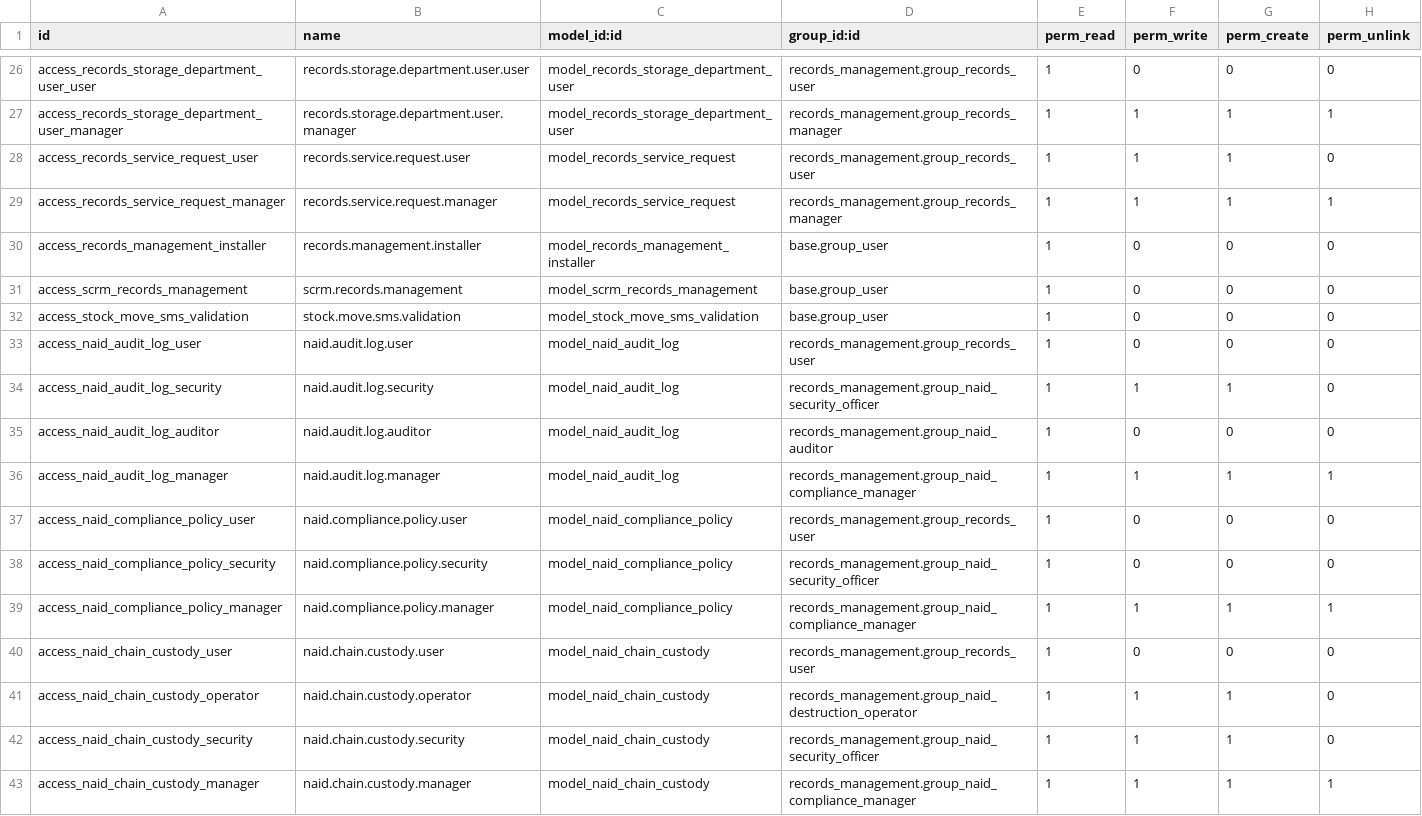
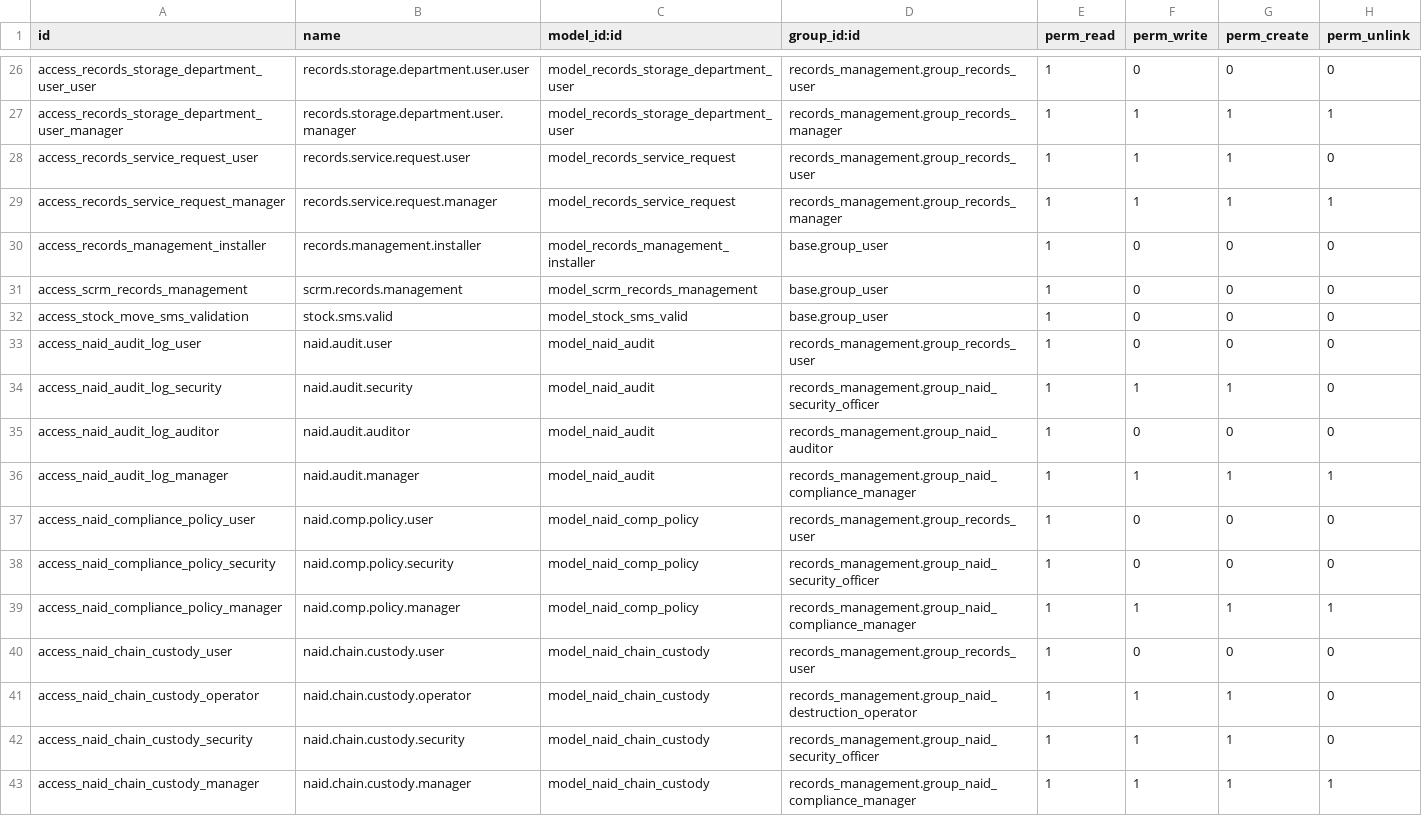
Before and after one commit to John75SunCity/ssh-git-github.com-odoo-odoo.git-18.0, a CSV file: records_management/security/ir.model.access.csv, drawn as a sheet; only a part is shown, gaps mark what is left out; the diff covers the shown part only.

Commit message:
fix: resolve model naming conflicts and inconsistencies
- Updated access rights in new_models_access.xml for records deletion requests.
- Introduced fix_model_conflicts.py to address critical model naming issues, including _name and temporary.model conflicts.
- Added fix_name_replacements.py to revert incorrect _name replacements back to _rec_name.
- Created fix_recname_conflicts.py to ensure consistency between _rec_name and _name fields across models.
- Implemented remove_duplicate_names.py to eliminate duplicate _name = "name" lines and correct specific model definitions.
- Developed verify_models_corrected.py for thorough verification of model definitions and references to work_contact_id.

```diff
--- a/records_management/security/ir.model.access.csv
+++ b/records_management/security/ir.model.access.csv
@@ -31,10 +31,10 @@ access_records_management_installer,records.management.installer,model_records_m
 access_scrm_records_management,scrm.records.management,model_scrm_records_management,base.group_user,1,0,0,0
-access_stock_move_sms_validation,stock.move.sms.validation,model_stock_move_sms_validation,base.group_user,1,0,0,0
-access_naid_audit_log_user,naid.audit.log.user,model_naid_audit_log,records_management.group_records_user,1,0,0,0
-access_naid_audit_log_security,naid.audit.log.security,model_naid_audit_log,records_management.group_naid_security_officer,1,1,1,0
-access_naid_audit_log_auditor,naid.audit.log.auditor,model_naid_audit_log,records_management.group_naid_auditor,1,0,0,0
-access_naid_audit_log_manager,naid.audit.log.manager,model_naid_audit_log,records_management.group_naid_compliance_manager,1,1,1,1
-access_naid_compliance_policy_user,naid.compliance.policy.user,model_naid_compliance_policy,records_management.group_records_user,1,0,0,0
-access_naid_compliance_policy_security,naid.compliance.policy.security,model_naid_compliance_policy,records_management.group_naid_security_officer,1,0,0,0
-access_naid_compliance_policy_manager,naid.compliance.policy.manager,model_naid_compliance_policy,records_management.group_naid_compliance_manager,1,1,1,1
+access_stock_move_sms_validation,stock.sms.valid,model_stock_sms_valid,base.group_user,1,0,0,0
+access_naid_audit_log_user,naid.audit.user,model_naid_audit,records_management.group_records_user,1,0,0,0
+access_naid_audit_log_security,naid.audit.security,model_naid_audit,records_management.group_naid_security_officer,1,1,1,0
+access_naid_audit_log_auditor,naid.audit.auditor,model_naid_audit,records_management.group_naid_auditor,1,0,0,0
+access_naid_audit_log_manager,naid.audit.manager,model_naid_audit,records_management.group_naid_compliance_manager,1,1,1,1
+access_naid_compliance_policy_user,naid.comp.policy.user,model_naid_comp_policy,records_management.group_records_user,1,0,0,0
+access_naid_compliance_policy_security,naid.comp.policy.security,model_naid_comp_policy,records_management.group_naid_security_officer,1,0,0,0
+access_naid_compliance_policy_manager,naid.comp.policy.manager,model_naid_comp_policy,records_management.group_naid_compliance_manager,1,1,1,1
 access_naid_chain_custody_user,naid.chain.custody.user,model_naid_chain_custody,records_management.group_records_user,1,0,0,0
```
Also changed, not shown: 70 edited cells elsewhere in this file, 46 other files.
